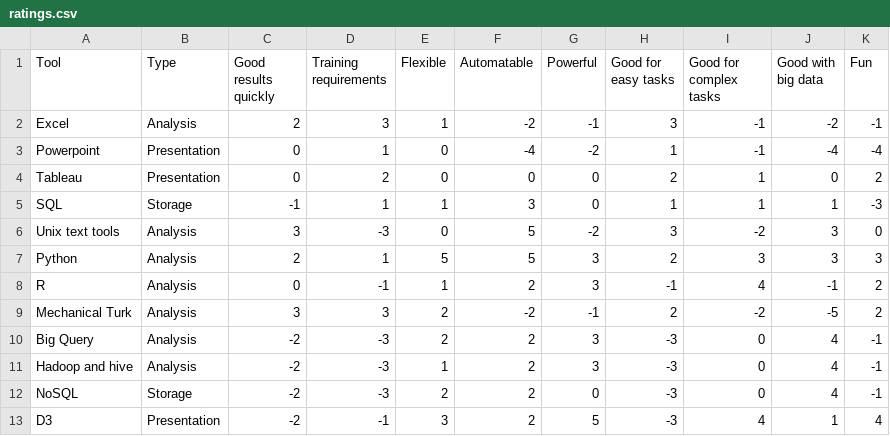
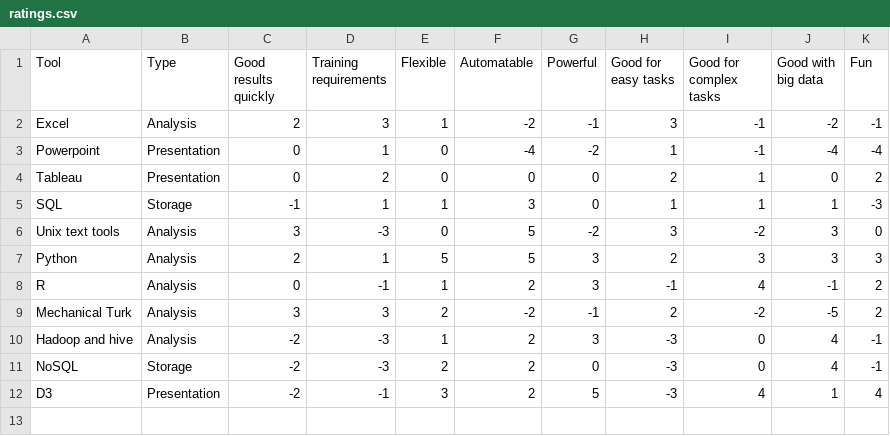
Before and after one commit to dataewan/datatools-taxonomy, a CSV file: ratings.csv, drawn as a sheet; the diff names each change by its address in the sheet, - before the commit and + after, or states it on an @@ line.

```diff
--- a/ratings.csv
+++ b/ratings.csv
-row 10: Big Query | Analysis | -2 | -3 | 2 | 2 | 3 | -3 | 0 | 4 | -1
```
Also changed, not shown: 3 other files.
